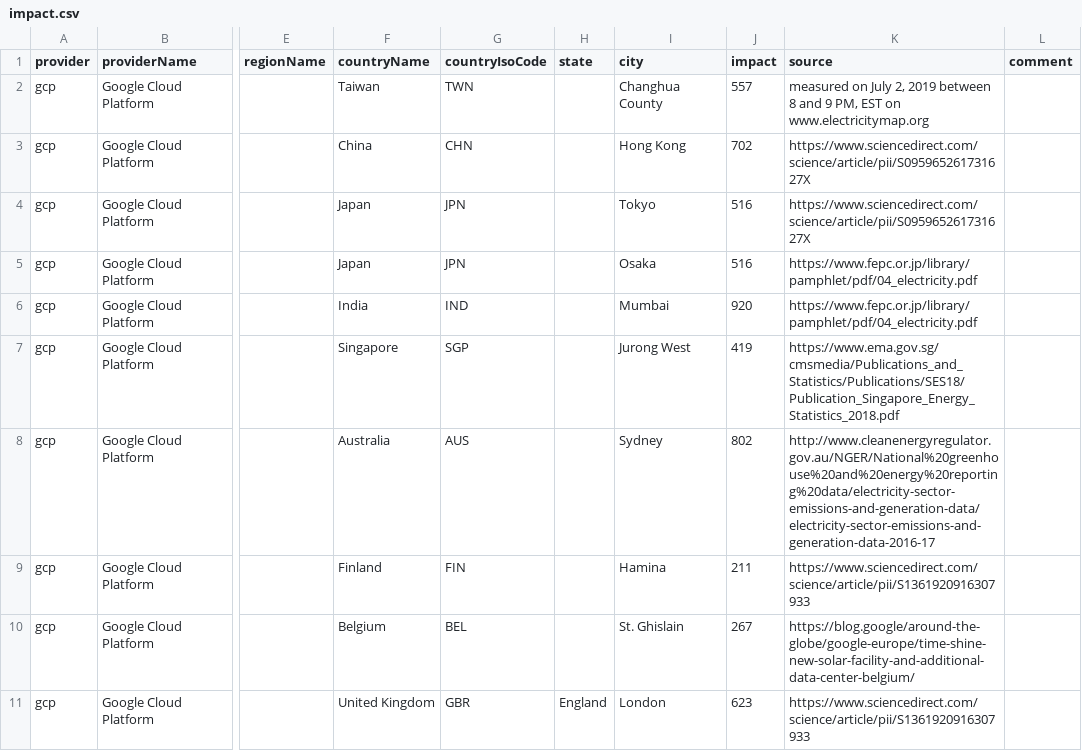
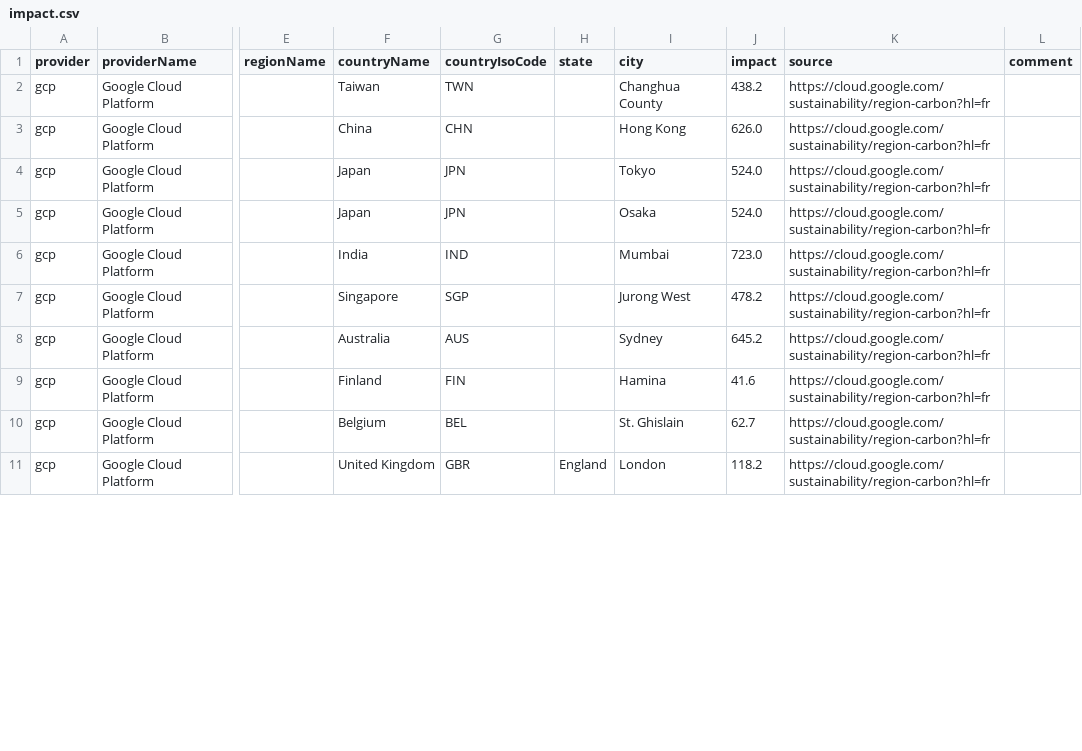
Before and after one commit to mlco2/codecarbon, a CSV file: codecarbon/data/cloud/impact.csv, drawn as a sheet; only a part is shown, gaps mark what is left out; the diff covers the shown part only; the diff names each change by its address in the sheet, - before the commit and + after, or states it on an @@ line.

Commit message:
Update old gcp data from official Google info

```diff
--- a/codecarbon/data/cloud/impact.csv
+++ b/codecarbon/data/cloud/impact.csv
-J2 (impact): 557
+J2 (impact): 438.2
-K2 (source): measured on July 2, 2019 between 8 and 9 PM, EST on www.electricitymap.org
+K2 (source): https://cloud.google.com/sustainability/region-carbon?hl=fr
-J3 (impact): 702
+J3 (impact): 626.0
-K3:K4 (source): https://www.sciencedirect.com/science/article/pii/S095965261731627X
+K3:K4 (source): https://cloud.google.com/sustainability/region-carbon?hl=fr
-J4:J5 (impact): 516
+J4:J5 (impact): 524.0
-K5:K6 (source): https://www.fepc.or.jp/library/pamphlet/pdf/04_electricity.pdf
+K5:K6 (source): https://cloud.google.com/sustainability/region-carbon?hl=fr
-J6 (impact): 920
+J6 (impact): 723.0
-J7 (impact): 419
+J7 (impact): 478.2
-K7 (source): https://www.ema.gov.sg/cmsmedia/Publications_and_Statistics/Publications/SES18/Publication_Singapore_Energy_Statistics_2018.pdf
+K7 (source): https://cloud.google.com/sustainability/region-carbon?hl=fr
-J8 (impact): 802
+J8 (impact): 645.2
-K8 (source): http://www.cleanenergyregulator.gov.au/NGER/National%20greenhouse%20and%20energy%20reporting%20data/electricity-sector-emissions-and-generation-data/electricity-sector-emissions-and-generation-data-2016-17
+K8 (source): https://cloud.google.com/sustainability/region-carbon?hl=fr
-J9 (impact): 211
+J9 (impact): 41.6
-K9 (source): https://www.sciencedirect.com/science/article/pii/S1361920916307933
+K9 (source): https://cloud.google.com/sustainability/region-carbon?hl=fr
-J10 (impact): 267
+J10 (impact): 62.7
-K10 (source): https://blog.google/around-the-globe/google-europe/time-shine-new-solar-facility-and-additional-data-center-belgium/
+K10 (source): https://cloud.google.com/sustainability/region-carbon?hl=fr
-J11 (impact): 623
+J11 (impact): 118.2
-K11 (source): https://www.sciencedirect.com/science/article/pii/S1361920916307933
+K11 (source): https://cloud.google.com/sustainability/region-carbon?hl=fr
```
Also changed, not shown: 20 edited cells elsewhere in this file.
